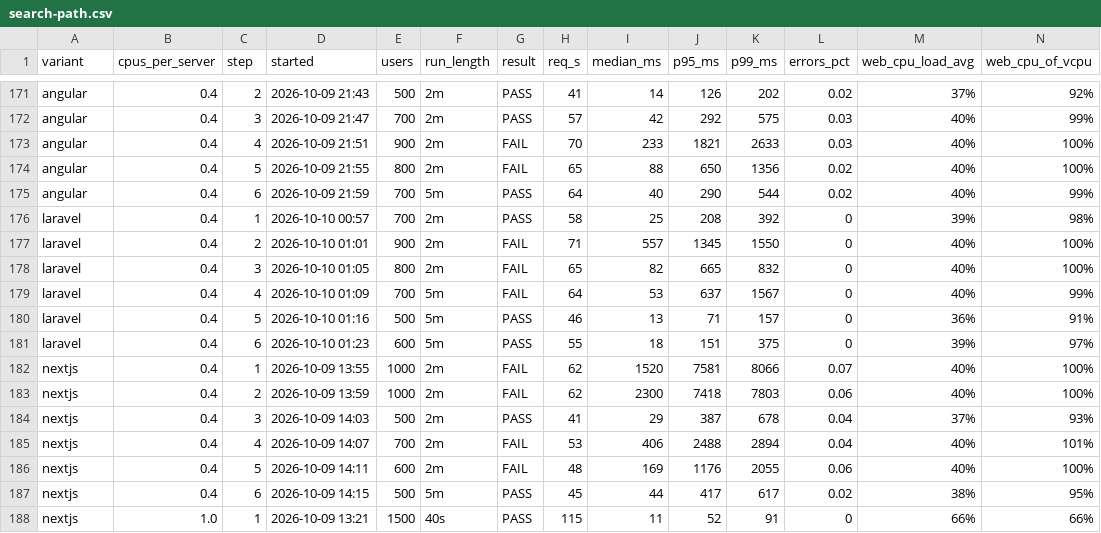
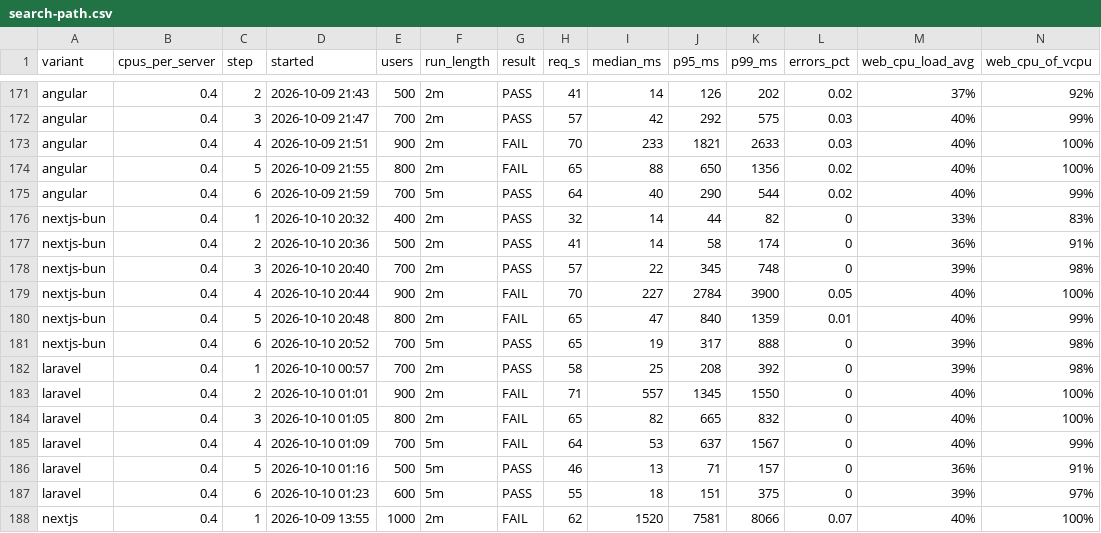
Before and after one commit to indicozy/twelve-dollar-frontend, a CSV file: sim/results/search-path.csv, drawn as a sheet; only a part is shown, gaps mark what is left out; the shorter side is filled out with more unchanged rows; rows hold the shown columns only; the diff names each change by its address in the sheet, - before the commit and + after, or states it on an @@ line.

```diff
--- a/sim/results/search-path.csv
+++ b/sim/results/search-path.csv
+row 176: nextjs-bun | 0.4 | 1 | 2026-10-10 20:32 | 400 | 2m | PASS | 32 | 14 | 44 | 82 | 0 | 33% | 83%
+row 177: nextjs-bun | 0.4 | 2 | 2026-10-10 20:36 | 500 | 2m | PASS | 41 | 14 | 58 | 174 | 0 | 36% | 91%
+row 178: nextjs-bun | 0.4 | 3 | 2026-10-10 20:40 | 700 | 2m | PASS | 57 | 22 | 345 | 748 | 0 | 39% | 98%
+row 179: nextjs-bun | 0.4 | 4 | 2026-10-10 20:44 | 900 | 2m | FAIL | 70 | 227 | 2784 | 3900 | 0.05 | 40% | 100%
+row 180: nextjs-bun | 0.4 | 5 | 2026-10-10 20:48 | 800 | 2m | FAIL | 65 | 47 | 840 | 1359 | 0.01 | 40% | 99%
+row 181: nextjs-bun | 0.4 | 6 | 2026-10-10 20:52 | 700 | 5m | PASS | 65 | 19 | 317 | 888 | 0 | 39% | 98%
```
Also changed, not shown: sim/results/20261010-203626-nextjs-bun-cpu0.4-500vu-2m/stats.csv, sim/results/results.tsv, 26 other files.
